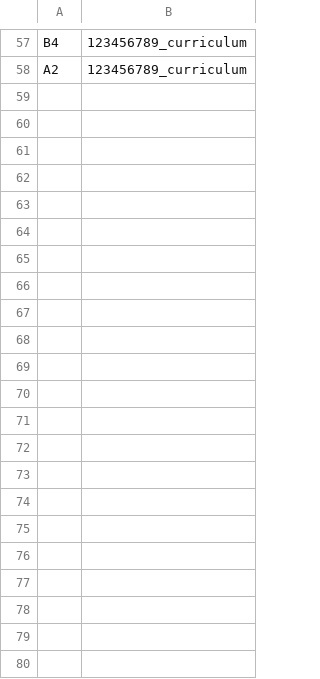
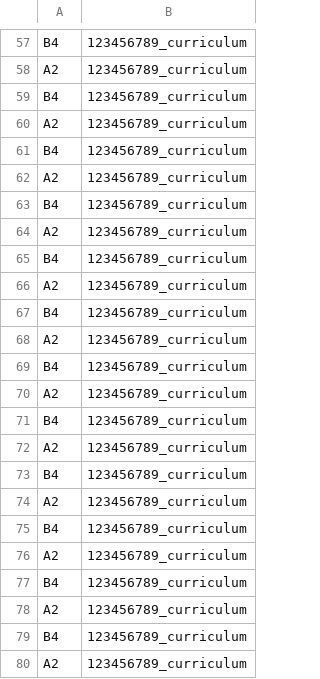
Before and after one commit to danelpo/JuvMark, a CSV file: Data/Curriculums/ICS4U_2019-2020_2curriculum.csv, drawn as a sheet; only a part is shown, gaps mark what is left out; the diff names each change by its address in the sheet, - before the commit and + after, or states it on an @@ line.

```diff
--- a/Data/Curriculums/ICS4U_2019-2020_2curriculum.csv
+++ b/Data/Curriculums/ICS4U_2019-2020_2curriculum.csv
+row 59: B4 | 123456789_curriculum
+row 60: A2 | 123456789_curriculum
+row 61: B4 | 123456789_curriculum
+row 62: A2 | 123456789_curriculum
+row 63: B4 | 123456789_curriculum
+row 64: A2 | 123456789_curriculum
+row 65: B4 | 123456789_curriculum
+row 66: A2 | 123456789_curriculum
+row 67: B4 | 123456789_curriculum
+row 68: A2 | 123456789_curriculum
+row 69: B4 | 123456789_curriculum
+row 70: A2 | 123456789_curriculum
+row 71: B4 | 123456789_curriculum
+row 72: A2 | 123456789_curriculum
+row 73: B4 | 123456789_curriculum
+row 74: A2 | 123456789_curriculum
+row 75: B4 | 123456789_curriculum
+row 76: A2 | 123456789_curriculum
+row 77: B4 | 123456789_curriculum
+row 78: A2 | 123456789_curriculum
+row 79: B4 | 123456789_curriculum
+row 80: A2 | 123456789_curriculum
```
Also changed, not shown: 15 other files.
